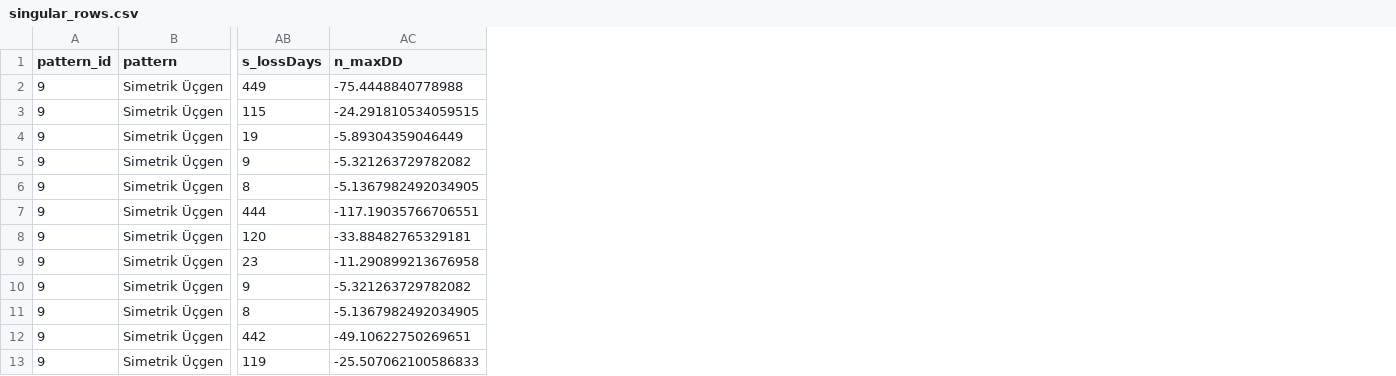
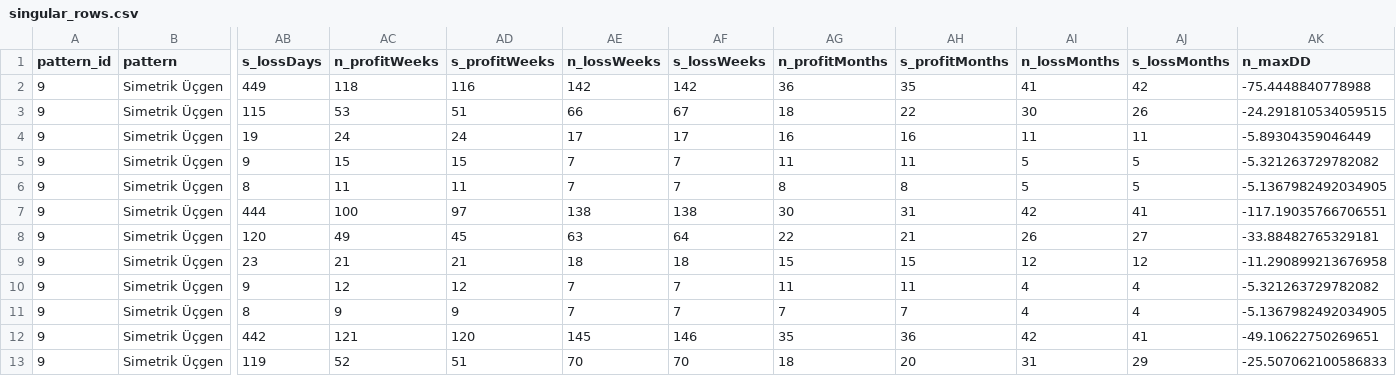
Before and after one commit to LeChiffree/binance-v4-strategy-research, a CSV file: Singular-Backtest/results/singular_rows.csv, drawn as a sheet; only a part is shown, gaps mark what is left out; the diff names each change by its address in the sheet, - before the commit and + after, or states it on an @@ line.

Commit message:
Kâr/zarar hafta ve ay dönemleri eklendi (normal + singular)

```diff
--- a/Singular-Backtest/results/singular_rows.csv
+++ b/Singular-Backtest/results/singular_rows.csv
+column AC (n_profitWeeks), rows 2-13: 118 | 53 | 24 | 15 | 11 | 100 | 49 | 21 | 12 | 9 | 121 | 52
+column AD (s_profitWeeks), rows 2-13: 116 | 51 | 24 | 15 | 11 | 97 | 45 | 21 | 12 | 9 | 120 | 51
+column AE (n_lossWeeks), rows 2-13: 142 | 66 | 17 | 7 | 7 | 138 | 63 | 18 | 7 | 7 | 145 | 70
+column AF (s_lossWeeks), rows 2-13: 142 | 67 | 17 | 7 | 7 | 138 | 64 | 18 | 7 | 7 | 146 | 70
+column AG (n_profitMonths), rows 2-13: 36 | 18 | 16 | 11 | 8 | 30 | 22 | 15 | 11 | 7 | 35 | 18
+column AH (s_profitMonths), rows 2-13: 35 | 22 | 16 | 11 | 8 | 31 | 21 | 15 | 11 | 7 | 36 | 20
+column AI (n_lossMonths), rows 2-13: 41 | 30 | 11 | 5 | 5 | 42 | 26 | 12 | 4 | 4 | 42 | 31
+column AJ (s_lossMonths), rows 2-13: 42 | 26 | 11 | 5 | 5 | 41 | 27 | 12 | 4 | 4 | 41 | 29
```
Also changed, not shown: 3 other files.
